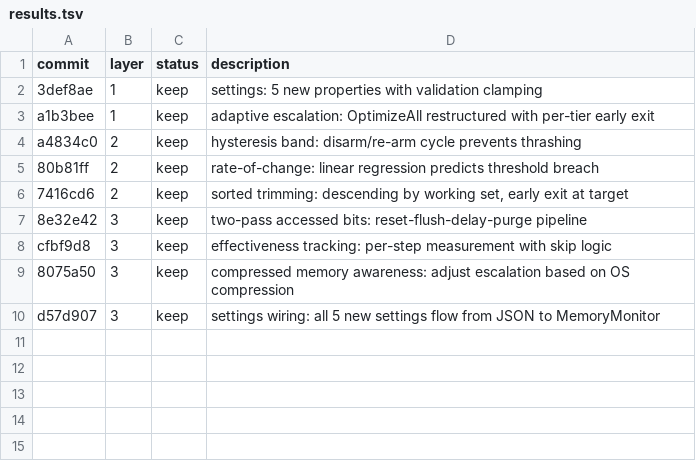
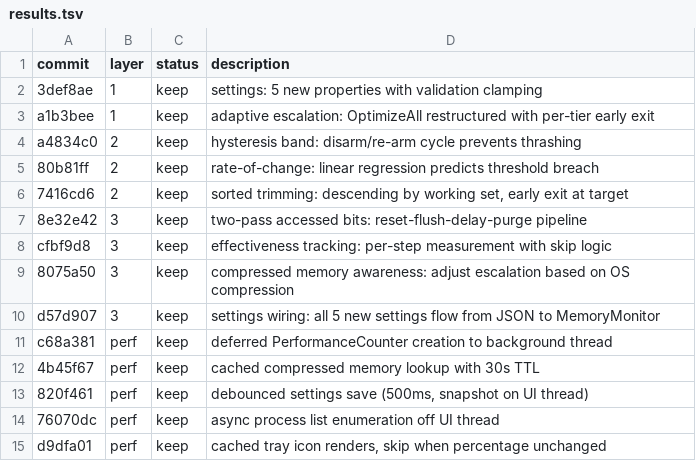
Before and after one commit to dttdrv/ramspeed, a TSV file: docs/superpowers/specs/results.tsv, drawn as a sheet; the diff names each change by its address in the sheet, - before the commit and + after, or states it on an @@ line.

```diff
--- a/docs/superpowers/specs/results.tsv
+++ b/docs/superpowers/specs/results.tsv
+row 11: c68a381 | perf | keep | deferred PerformanceCounter creation to background thread
+row 12: 4b45f67 | perf | keep | cached compressed memory lookup with 30s TTL
+row 13: 820f461 | perf | keep | debounced settings save (500ms, snapshot on UI thread)
+row 14: 76070dc | perf | keep | async process list enumeration off UI thread
+row 15: d9dfa01 | perf | keep | cached tray icon renders, skip when percentage unchanged
```
